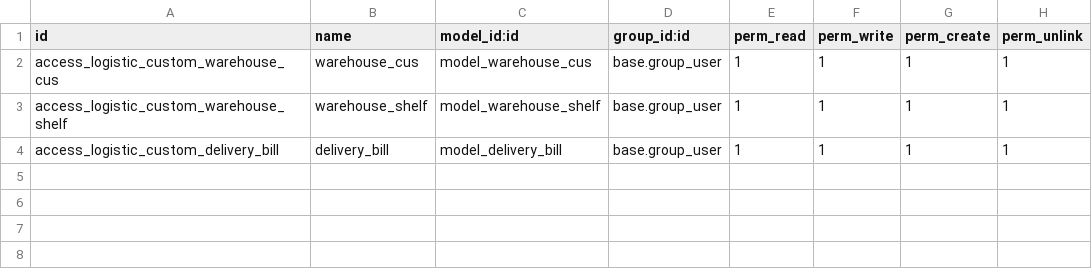
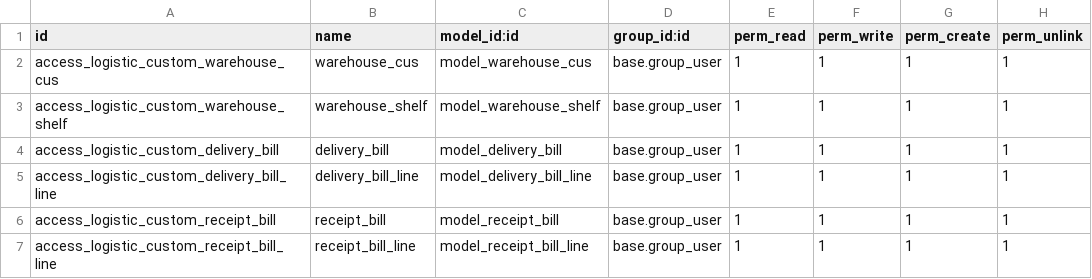
Before and after one commit to VuThiHoa0904/Odoo17_Project, a CSV file: security/ir.model.access.csv, drawn as a sheet; the diff names each change by its address in the sheet, - before the commit and + after, or states it on an @@ line.

```diff
--- a/security/ir.model.access.csv
+++ b/security/ir.model.access.csv
+row 5: access_logistic_custom_delivery_bill_line | delivery_bill_line | model_delivery_bill_line | base.group_user | 1 | 1 | 1 | 1
+row 6: access_logistic_custom_receipt_bill | receipt_bill | model_receipt_bill | base.group_user | 1 | 1 | 1 | 1
+row 7: access_logistic_custom_receipt_bill_line | receipt_bill_line | model_receipt_bill_line | base.group_user | 1 | 1 | 1 | 1
```
Also changed, not shown: 13 other files.
